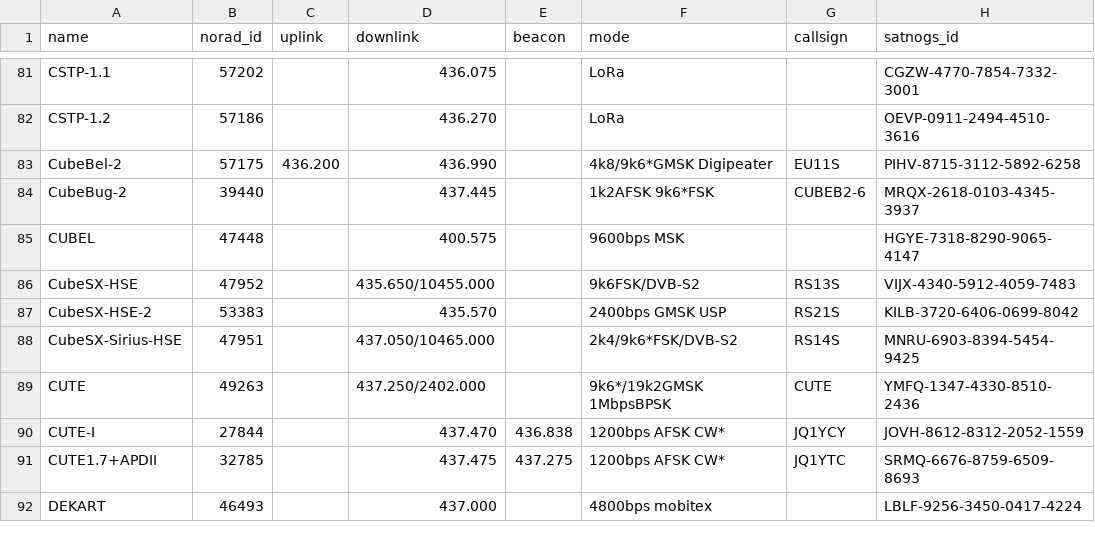
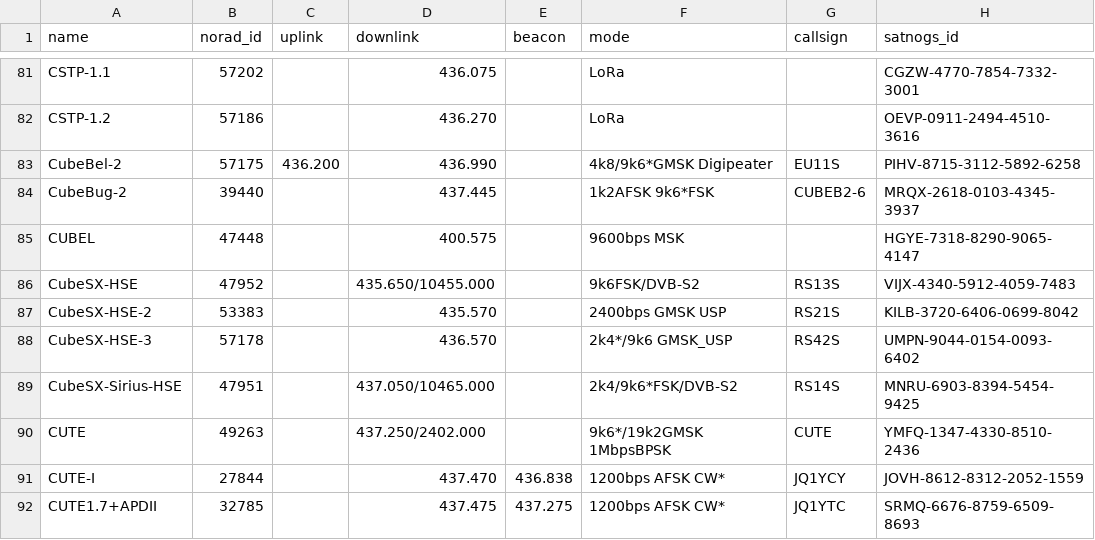
Before and after one commit to maruko8k/amateur-satellite-database, a CSV file: data/amsat-active-frequencies.csv, drawn as a sheet; only a part is shown, gaps mark what is left out; the shorter side is filled out with more unchanged rows; the diff names each change by its address in the sheet, - before the commit and + after, or states it on an @@ line.

```diff
--- a/data/amsat-active-frequencies.csv
+++ b/data/amsat-active-frequencies.csv
+row 88: CubeSX-HSE-3 | 57178 |  | 436.570 |  | 2k4*/9k6 GMSK_USP | RS42S | UMPN-9044-0154-0093-6402
```
Also changed, not shown: data/amsat-all-frequencies.csv, 2 other files.
